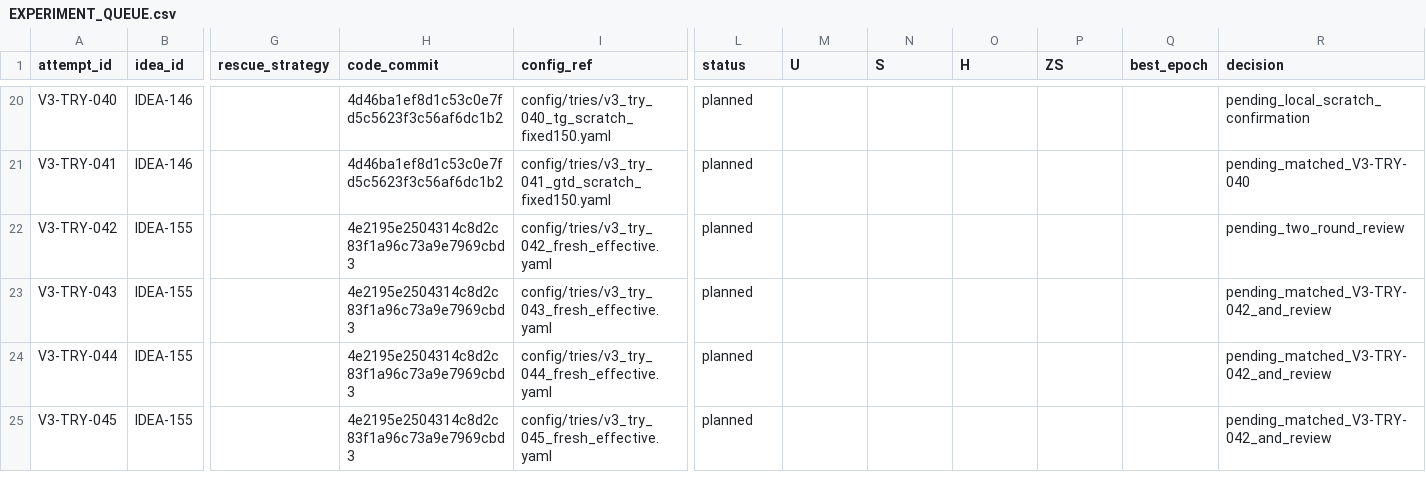
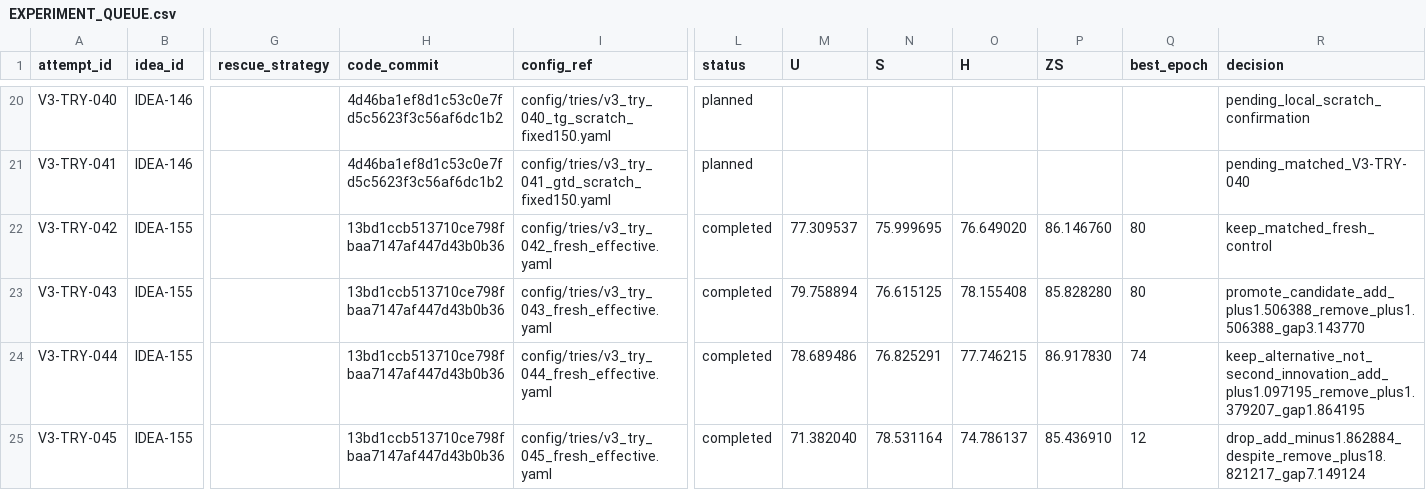
Before and after one commit to GetlotMoney/gzsl-paper, a CSV file: experiments/v3/EXPERIMENT_QUEUE.csv, drawn as a sheet; only a part is shown, gaps mark what is left out; the diff names each change by its address in the sheet, - before the commit and + after, or states it on an @@ line.

```diff
--- a/experiments/v3/EXPERIMENT_QUEUE.csv
+++ b/experiments/v3/EXPERIMENT_QUEUE.csv
-H22:H25 (code_commit): 4e2195e2504314c8d2c83f1a96c73a9e7969cbd3
+H22:H25 (code_commit): 13bd1ccb513710ce798fbaa7147af447d43b0b36
-L22:L25 (status): planned
+L22:L25 (status): completed
-M22 (U): (empty)
+M22 (U): 77.309537
-N22 (S): (empty)
+N22 (S): 75.999695
-O22 (H): (empty)
+O22 (H): 76.649020
-P22 (ZS): (empty)
+P22 (ZS): 86.146760
-Q22:Q23 (best_epoch): (empty)
+Q22:Q23 (best_epoch): 80
-R22 (decision): pending_two_round_review
+R22 (decision): keep_matched_fresh_control
-M23 (U): (empty)
+M23 (U): 79.758894
-N23 (S): (empty)
+N23 (S): 76.615125
-O23 (H): (empty)
+O23 (H): 78.155408
-P23 (ZS): (empty)
+P23 (ZS): 85.828280
-R23 (decision): pending_matched_V3-TRY-042_and_review
+R23 (decision): promote_candidate_add_plus1.506388_remove_plus1.506388_gap3.143770
-M24 (U): (empty)
+M24 (U): 78.689486
-N24 (S): (empty)
+N24 (S): 76.825291
-O24 (H): (empty)
+O24 (H): 77.746215
-P24 (ZS): (empty)
+P24 (ZS): 86.917830
-Q24 (best_epoch): (empty)
+Q24 (best_epoch): 74
-R24 (decision): pending_matched_V3-TRY-042_and_review
+R24 (decision): keep_alternative_not_second_innovation_add_plus1.097195_remove_plus1.379207_gap1.864195
-M25 (U): (empty)
+M25 (U): 71.382040
-N25 (S): (empty)
+N25 (S): 78.531164
-O25 (H): (empty)
+O25 (H): 74.786137
-P25 (ZS): (empty)
+P25 (ZS): 85.436910
-Q25 (best_epoch): (empty)
+Q25 (best_epoch): 12
-R25 (decision): pending_matched_V3-TRY-042_and_review
+R25 (decision): drop_add_minus1.862884_despite_remove_plus18.821217_gap7.149124
```
Also changed, not shown: experiments/v3/confirmation/CONFIRM-014_fresh_effective_modules/PARAMETER_MATRIX.csv, 6 other files.
